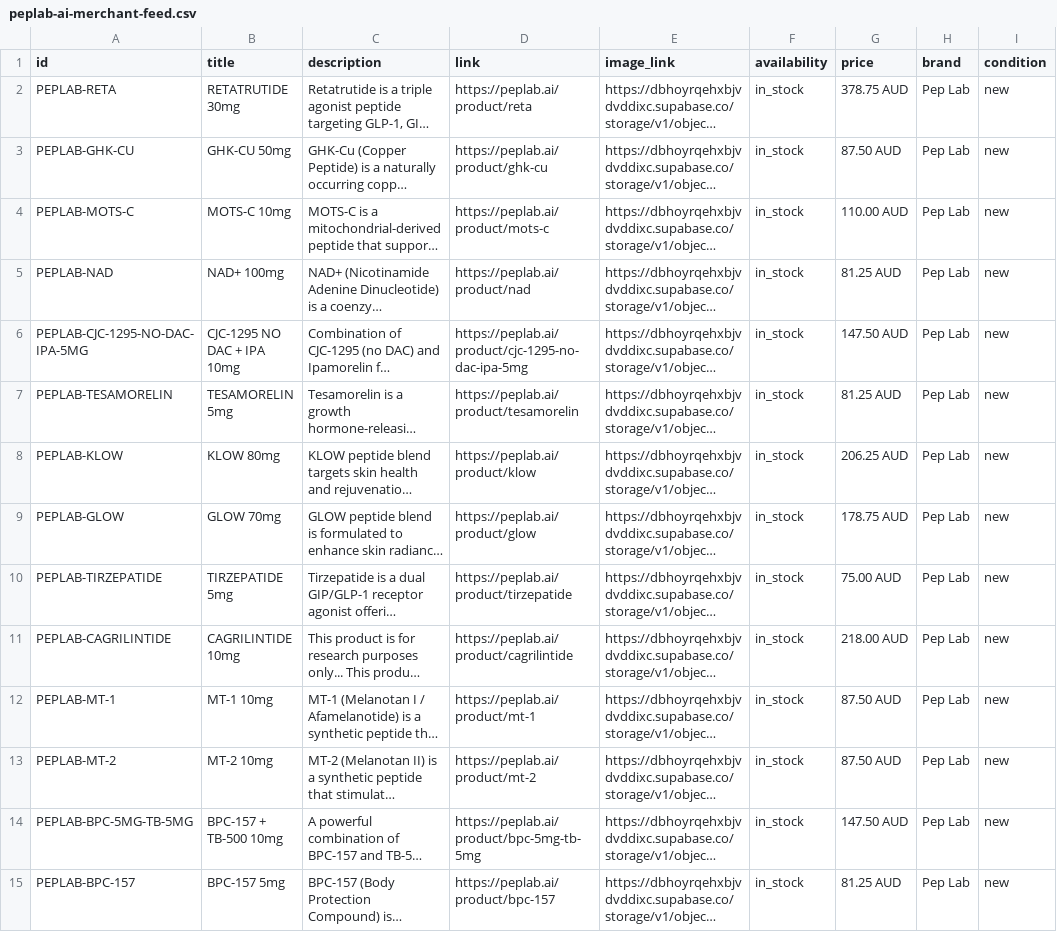
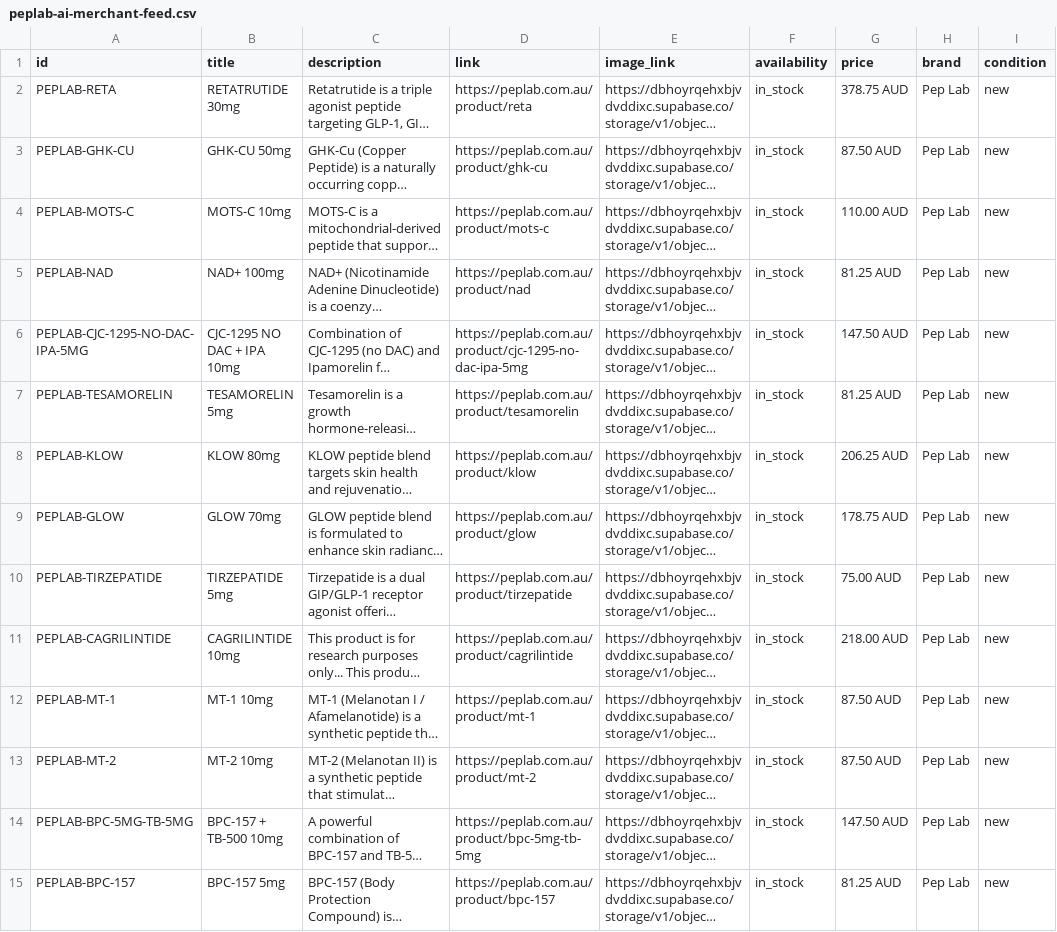
Before and after one commit to Peplabau/peplab-ai, a CSV file: peplab-ai-merchant-feed.csv, drawn as a sheet; only a part is shown; long unchanged cells end in …; the diff covers the shown part only; the diff names each change by its address in the sheet, - before the commit and + after, or states it on an @@ line.

```diff
--- a/peplab-ai-merchant-feed.csv
+++ b/peplab-ai-merchant-feed.csv
-D2 (link): https://peplab.ai/product/reta
+D2 (link): https://peplab.com.au/product/reta
-D3 (link): https://peplab.ai/product/ghk-cu
+D3 (link): https://peplab.com.au/product/ghk-cu
-D4 (link): https://peplab.ai/product/mots-c
+D4 (link): https://peplab.com.au/product/mots-c
-D5 (link): https://peplab.ai/product/nad
+D5 (link): https://peplab.com.au/product/nad
-D6 (link): https://peplab.ai/product/cjc-1295-no-dac-ipa-5mg
+D6 (link): https://peplab.com.au/product/cjc-1295-no-dac-ipa-5mg
-D7 (link): https://peplab.ai/product/tesamorelin
+D7 (link): https://peplab.com.au/product/tesamorelin
-D8 (link): https://peplab.ai/product/klow
+D8 (link): https://peplab.com.au/product/klow
-D9 (link): https://peplab.ai/product/glow
+D9 (link): https://peplab.com.au/product/glow
-D10 (link): https://peplab.ai/product/tirzepatide
+D10 (link): https://peplab.com.au/product/tirzepatide
-D11 (link): https://peplab.ai/product/cagrilintide
+D11 (link): https://peplab.com.au/product/cagrilintide
-D12 (link): https://peplab.ai/product/mt-1
+D12 (link): https://peplab.com.au/product/mt-1
-D13 (link): https://peplab.ai/product/mt-2
+D13 (link): https://peplab.com.au/product/mt-2
-D14 (link): https://peplab.ai/product/bpc-5mg-tb-5mg
+D14 (link): https://peplab.com.au/product/bpc-5mg-tb-5mg
-D15 (link): https://peplab.ai/product/bpc-157
+D15 (link): https://peplab.com.au/product/bpc-157
```
Also changed, not shown: 36 edited cells elsewhere in this file, peplab-ai-merchant-feed.tsv, 16 other files.
